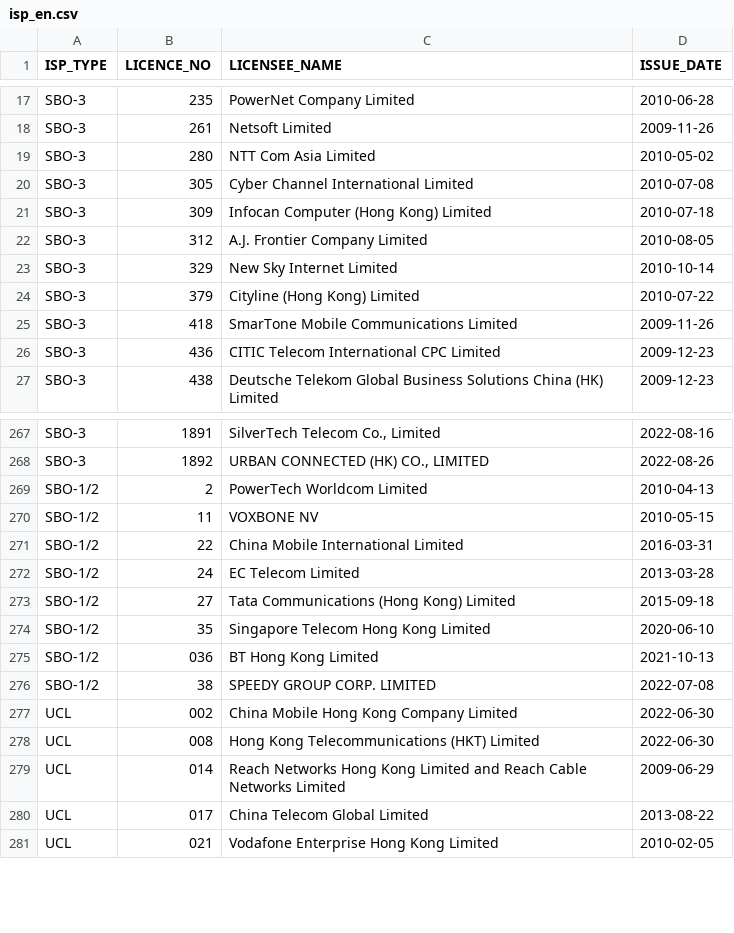
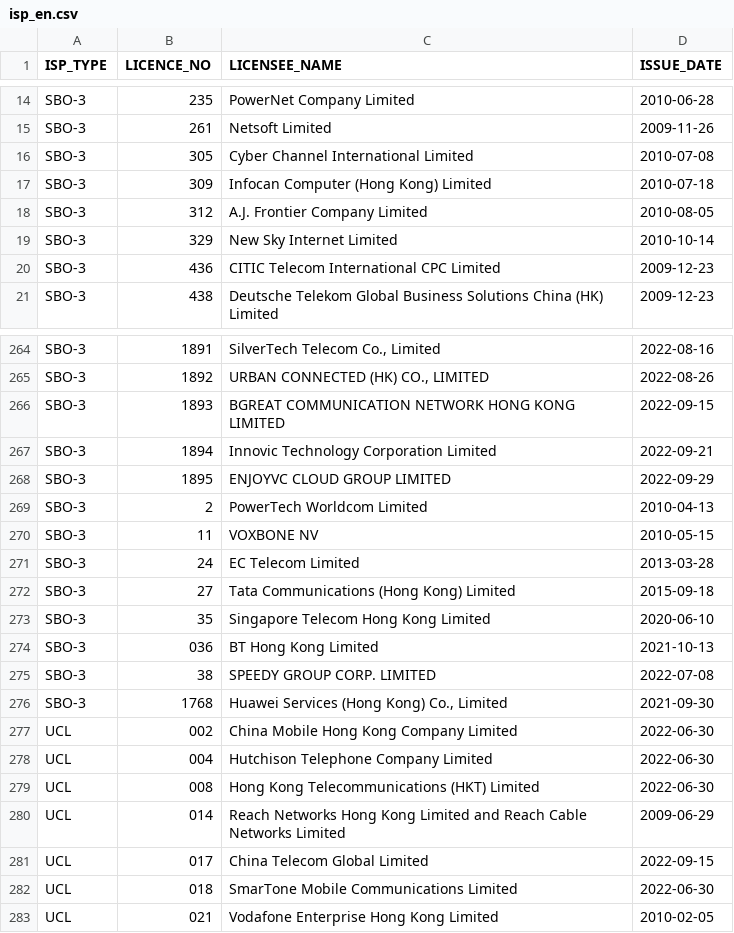
Before and after one commit to gfrmin/ofca-hk-data, a CSV file: isp_en.csv, drawn as a sheet; only a part is shown, gaps mark what is left out; the diff covers the shown part only.

Commit message:
Flat: latest data (2022-10-17T09:46:45.916Z) {   "date": "2022-10-17T09:46:45.916Z",   "files": [     {       "name": "isp_en.csv",       "deltaBytes": 104,       "source": "https://www.ofca.gov.hk/filemanager/ofca/common/datagovhk/isp_en.csv"     }   ] }

```diff
--- a/isp_en.csv
+++ b/isp_en.csv
@@ -18,3 +15,2 @@ SBO-3,235,"PowerNet Company Limited",2010-06-28
 SBO-3,261,"Netsoft Limited",2009-11-26
-SBO-3,280,"NTT Com Asia Limited",2010-05-02
 SBO-3,305,"Cyber Channel International Limited",2010-07-08
@@ -23,4 +19,2 @@ SBO-3,312,"A.J. Frontier Company Limited",2010-08-05
 SBO-3,329,"New Sky Internet Limited",2010-10-14
-SBO-3,379,"Cityline (Hong Kong) Limited",2010-07-22
-SBO-3,418,"SmarTone Mobile Communications Limited",2009-11-26
 SBO-3,436,"CITIC Telecom International CPC Limited",2009-12-23
@@ -268,14 +265,19 @@ SBO-3,1891,"SilverTech Telecom Co., Limited  ",2022-08-16
 SBO-3,1892,"URBAN CONNECTED (HK) CO., LIMITED ",2022-08-26
-SBO-1/2,2,"PowerTech Worldcom Limited ",2010-04-13
-SBO-1/2,11,"VOXBONE NV",2010-05-15
-SBO-1/2,22,"China Mobile International Limited",2016-03-31
-SBO-1/2,24,"EC Telecom Limited",2013-03-28
-SBO-1/2,27,"Tata Communications (Hong Kong) Limited",2015-09-18
-SBO-1/2,35,"Singapore Telecom Hong Kong Limited",2020-06-10
-SBO-1/2,036,"BT Hong Kong Limited",2021-10-13
-SBO-1/2,38,"SPEEDY GROUP CORP. LIMITED",2022-07-08
+SBO-3,1893,"BGREAT COMMUNICATION NETWORK HONG KONG LIMITED  ",2022-09-15
+SBO-3,1894,"Innovic Technology Corporation Limited",2022-09-21
+SBO-3,1895,"ENJOYVC CLOUD GROUP LIMITED ",2022-09-29
+SBO-3,2,"PowerTech Worldcom Limited ",2010-04-13
+SBO-3,11,"VOXBONE NV",2010-05-15
+SBO-3,24,"EC Telecom Limited",2013-03-28
+SBO-3,27,"Tata Communications (Hong Kong) Limited",2015-09-18
+SBO-3,35,"Singapore Telecom Hong Kong Limited",2020-06-10
+SBO-3,036,"BT Hong Kong Limited",2021-10-13
+SBO-3,38,"SPEEDY GROUP CORP. LIMITED",2022-07-08
+SBO-3,1768,"Huawei Services (Hong Kong) Co., Limited",2021-09-30
 UCL,002,"China Mobile Hong Kong Company Limited",2022-06-30
+UCL,004,"Hutchison Telephone Company Limited",2022-06-30
 UCL,008,"Hong Kong Telecommunications (HKT) Limited",2022-06-30
 UCL,014,"Reach Networks Hong Kong Limited and Reach Cable Networks Limited",2009-06-29
-UCL,017,"China Telecom Global Limited",2013-08-22
+UCL,017,"China Telecom Global Limited",2022-09-15
+UCL,018,"SmarTone Mobile Communications Limited",2022-06-30
 UCL,021,"Vodafone Enterprise Hong Kong Limited",2010-02-05
```
Also changed, not shown: 11 added rows and 11 removed rows elsewhere in this file.
